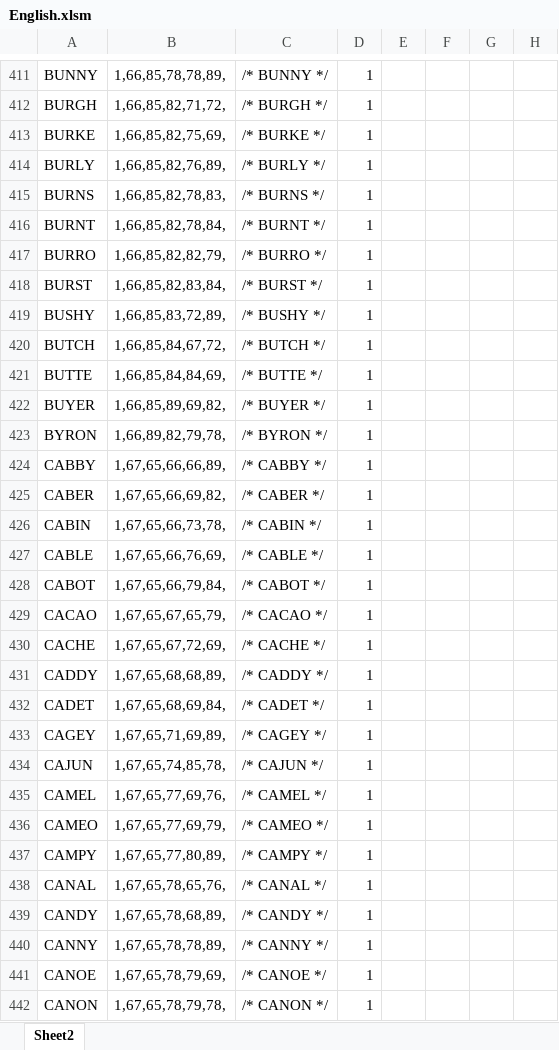
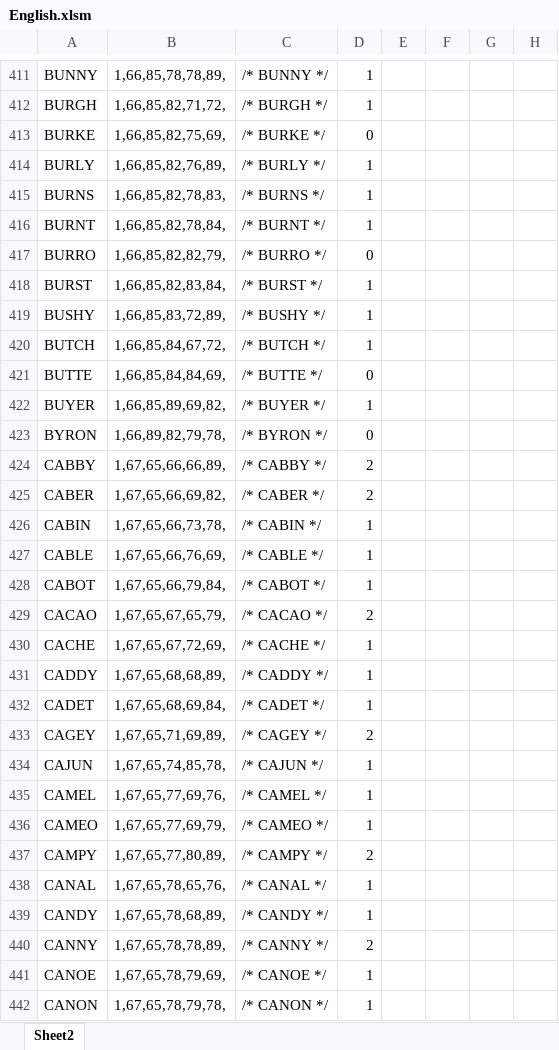
Before and after one commit to Press-Play-On-Tape/LeWord, an Excel workbook: English.xlsm, sheet Sheet2, drawn as a sheet; only a part is shown, gaps mark what is left out; values as stored, in another font and other column widths than the file's, no borders; the diff covers the shown part only; the diff names each change by its address in the sheet, - before the commit and + after, or states it on an @@ line.

```diff
--- a/English.xlsm (sheet Sheet2)
+++ b/English.xlsm (sheet Sheet2)
-D413: 1
+D413: 0
-D417: 1
+D417: 0
-D421: 1
+D421: 0
-D423: 1
+D423: 0
-D424:D425: 1
+D424:D425: 2
-D429: 1
+D429: 2
-D433: 1
+D433: 2
-D437: 1
+D437: 2
-D440: 1
+D440: 2
```
Also changed, not shown: 104 edited cells elsewhere in this sheet.
